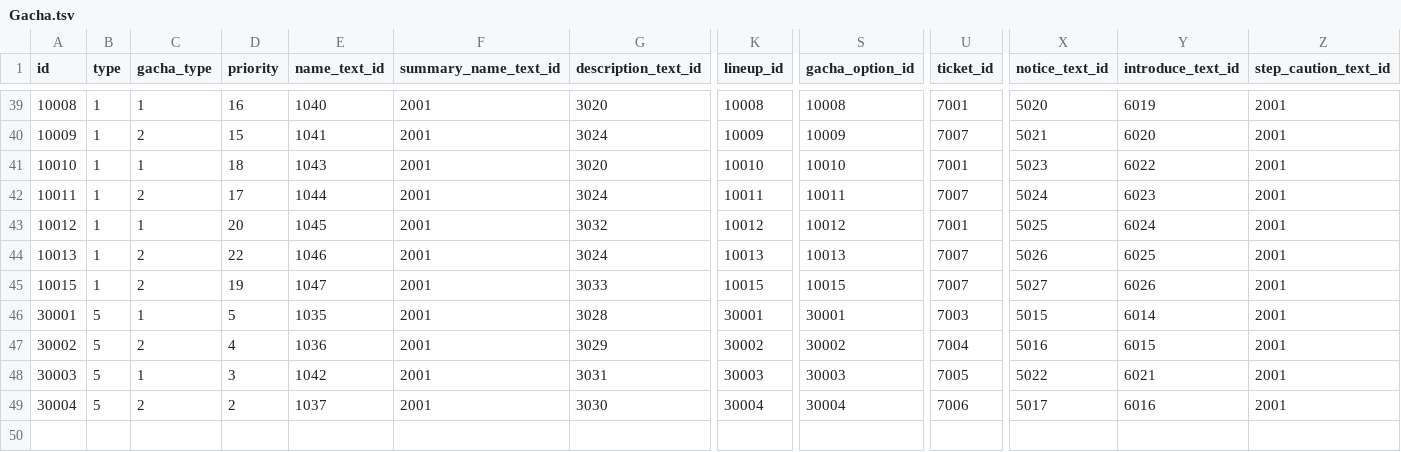
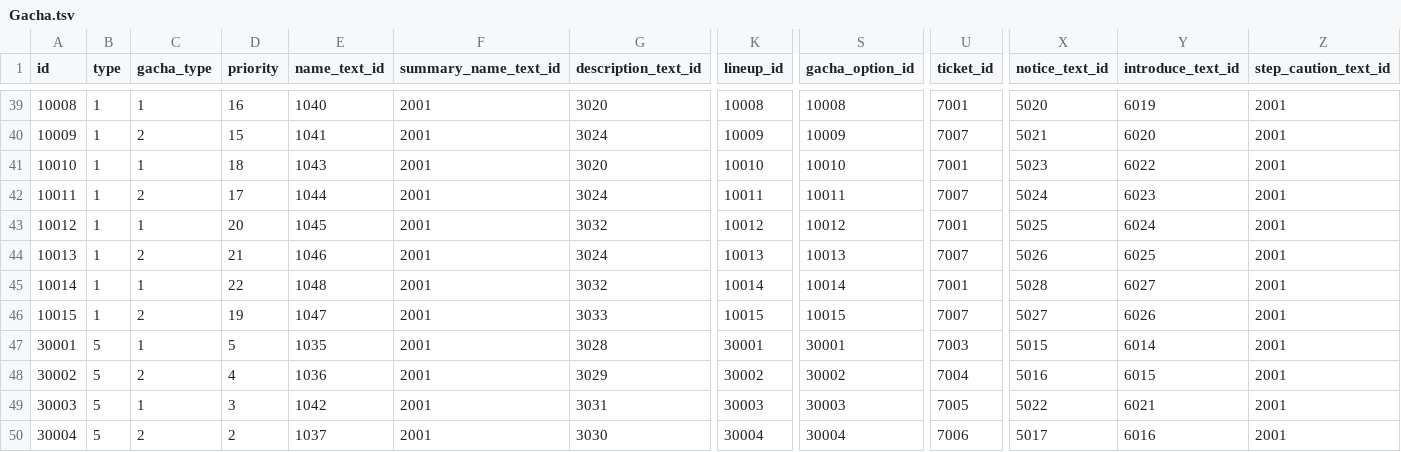
Before and after one commit to game4353/camp-data, a TSV file: data/tsv/Gacha.tsv, drawn as a sheet; only a part is shown, gaps mark what is left out; rows hold the shown columns only; the diff names each change by its address in the sheet, - before the commit and + after, or states it on an @@ line.

```diff
--- a/data/tsv/Gacha.tsv
+++ b/data/tsv/Gacha.tsv
-D44 (priority): 22
+D44 (priority): 21
+row 45: 10014 | 1 | 1 | 22 | 1048 | 2001 | 3032 | 10014 | 10014 | 7001 | 5028 | 6027 | 2001
```
Also changed, not shown: data/tsv/Banner.tsv, data/tsv/CharaNavi.tsv, 19 other files.
